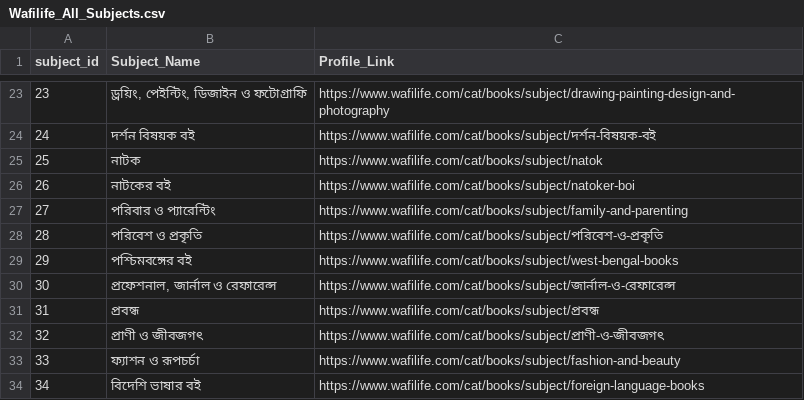
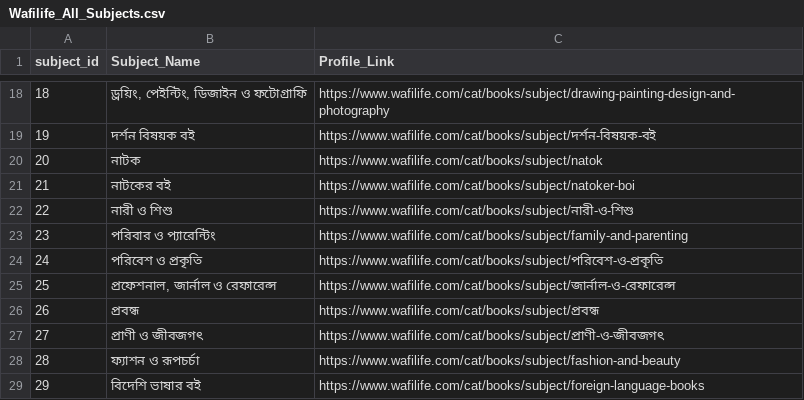
Before and after one commit to mohammadfarhanhossain/wafilife_online_book_store_webscrapper, a CSV file: data/raw/Wafilife_All_Subjects.csv, drawn as a sheet; only a part is shown, gaps mark what is left out; removed rows and columns are numbered as before the commit, all else as after; the diff covers the shown part only; the diff names each change by its address in the sheet, - before the commit and + after, or states it on an @@ line.

```diff
--- a/data/raw/Wafilife_All_Subjects.csv
+++ b/data/raw/Wafilife_All_Subjects.csv
@@ column A (subject_id) renumbered from row 2 down @@
+row 22: 22 | নারী ও শিশু | https://www.wafilife.com/cat/books/subject/নারী-ও-শিশু
-row 29: 29 | পশ্চিমবঙ্গের বই | https://www.wafilife.com/cat/books/subject/west-bengal-books
```
Also changed, not shown: 4 added rows, 10 removed rows and 1 edited cell elsewhere in this file, data/raw/Wafilife_All_Publishers.csv, 35 other files.
